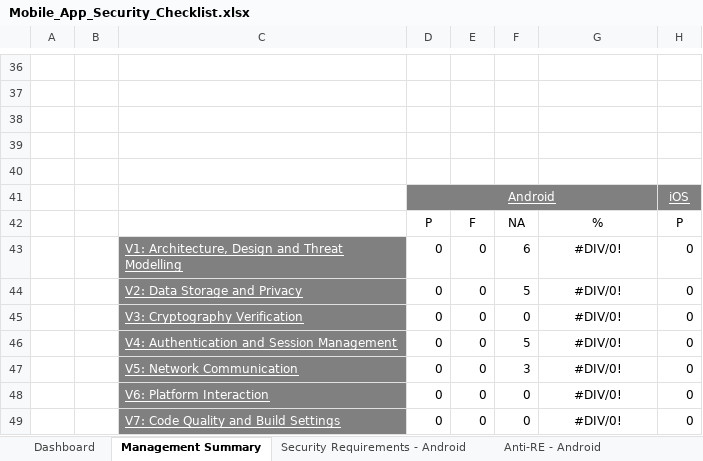
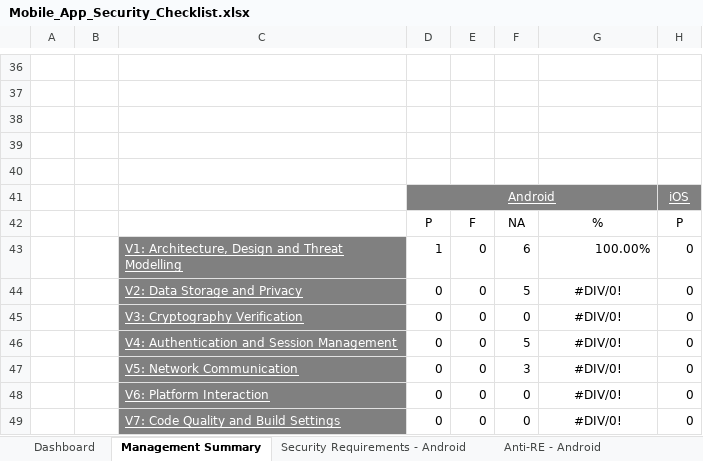
Before and after one commit to OWASP/owasp-mastg, an Excel workbook: Checklists/Mobile_App_Security_Checklist.xlsx, sheet Management Summary, drawn as a sheet; only a part is shown, gaps mark what is left out; values as stored, in another font and other column widths than the file's, no borders; charts and pictures and conditional formats not drawn; the diff names each change by its address in the sheet, - before the commit and + after, or states it on an @@ line.

```diff
--- a/Checklists/Mobile_App_Security_Checklist.xlsx (sheet Management Summary)
+++ b/Checklists/Mobile_App_Security_Checklist.xlsx (sheet Management Summary)
-D43: 0
+D43: 1
-G43: #DIV/0!
+G43: 100.00%
-G43 alignment: center
+G43 alignment: right
```
Also changed, not shown: sheet Security Requirements - Android, charts or pictures, 2 other files.
